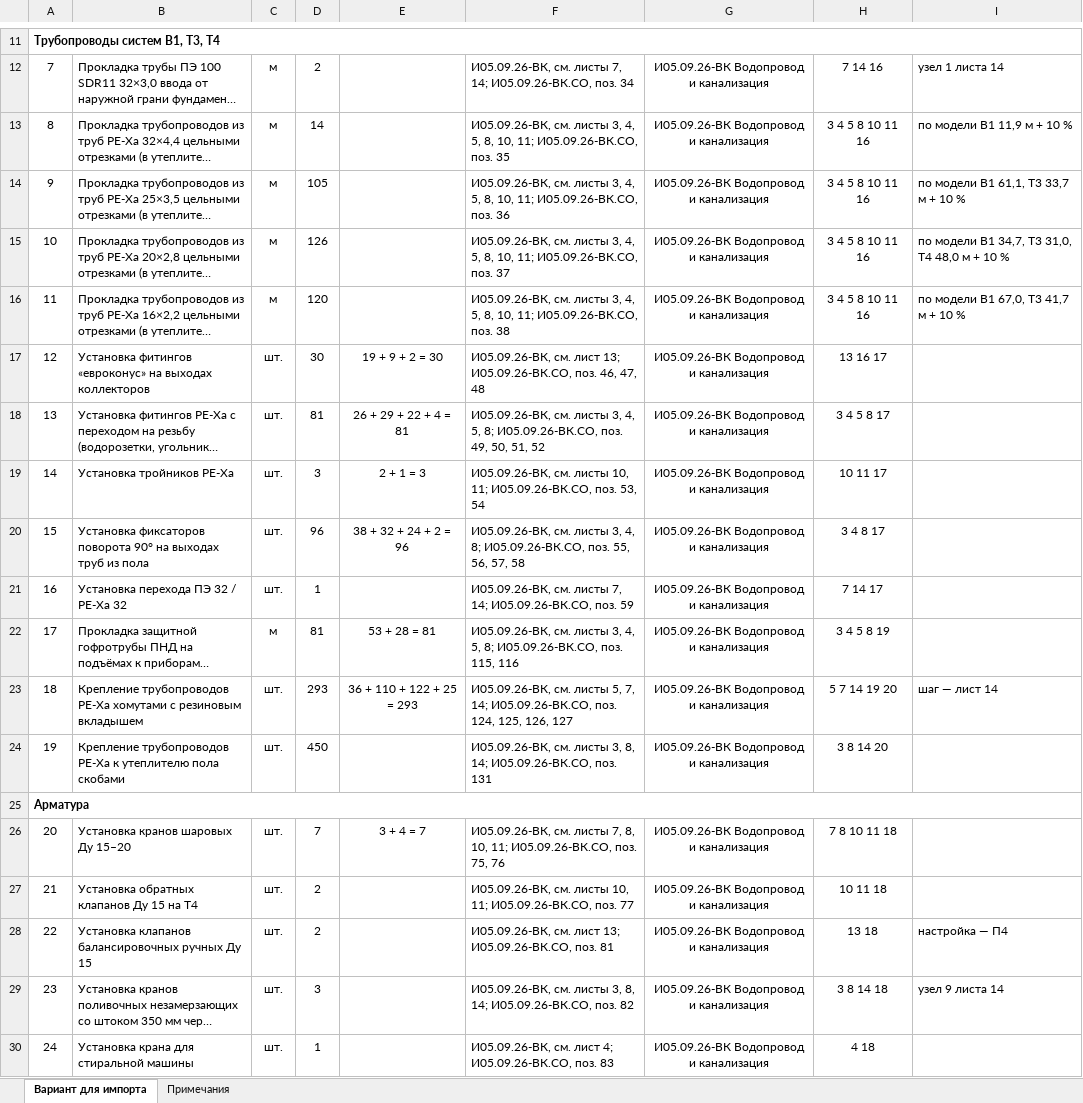
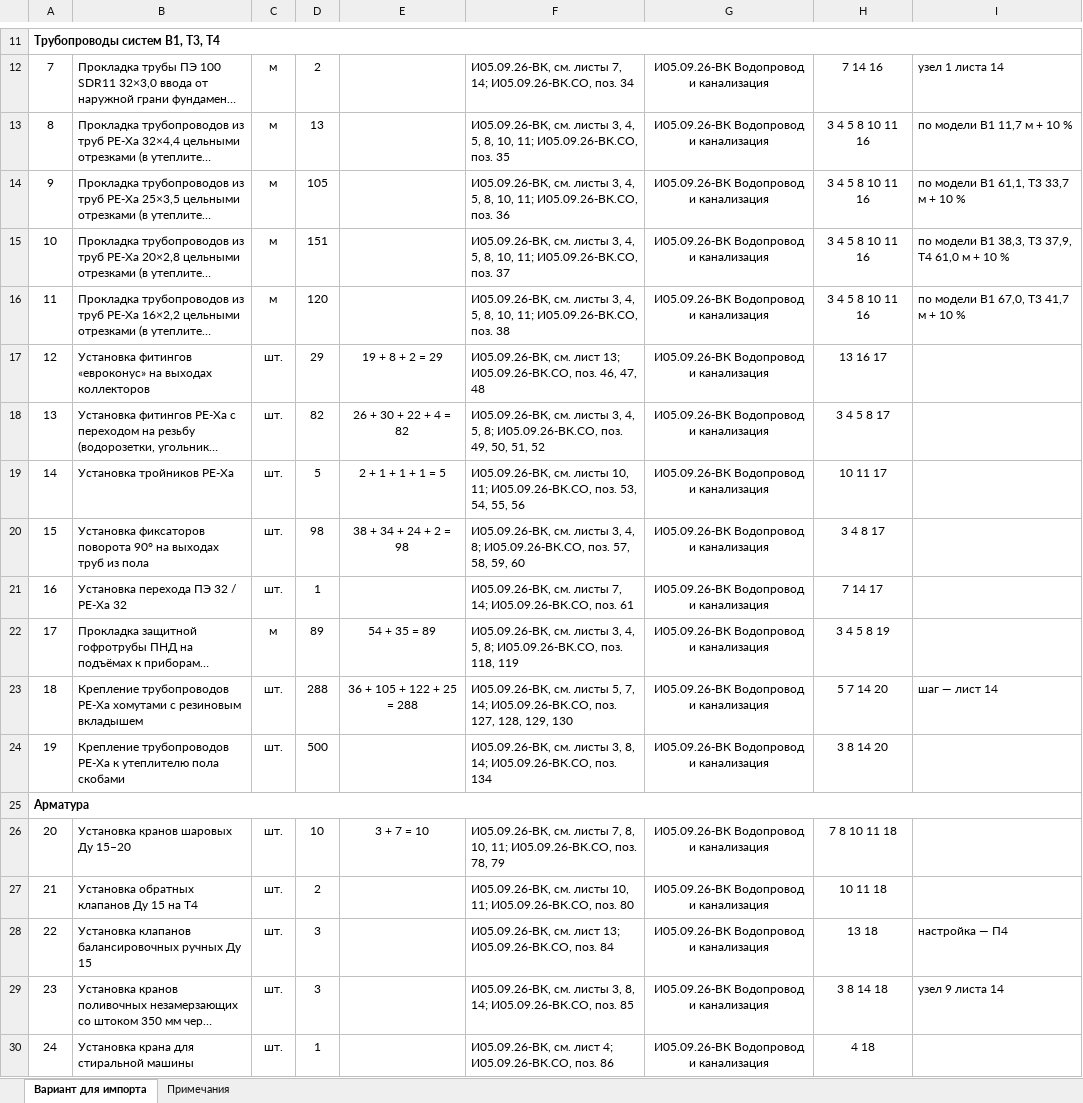
Before and after one commit to caesart966-web/first_reposirtory, an Excel workbook: ovk-dom-banya/release-vk/И05.09.26-ВК.ВОР Ведомость объёмов работ (форма Заказчика).xlsx, sheet Вариант для импорта, drawn as a sheet; only a part is shown, gaps mark what is left out; long unchanged cells end in …; values as stored, in another font and other column widths than the file's, no borders; the diff covers the shown part only; the diff names each change by its address in the sheet, - before the commit and + after, or states it on an @@ line.

```diff
--- a/ovk-dom-banya/release-vk/И05.09.26-ВК.ВОР Ведомость объёмов работ (форма Заказчика).xlsx (sheet Вариант для импорта)
+++ b/ovk-dom-banya/release-vk/И05.09.26-ВК.ВОР Ведомость объёмов работ (форма Заказчика).xlsx (sheet Вариант для импорта)
-D13: 14
+D13: 13
-I13: по модели В1 11,9 м + 10 %
+I13: по модели В1 11,7 м + 10 %
-D15: 126
+D15: 151
-I15: по модели В1 34,7, Т3 31,0, Т4 48,0 м + 10 %
+I15: по модели В1 38,3, Т3 37,9, Т4 61,0 м + 10 %
-D17: 30
+D17: 29
-E17: 19 + 9 + 2 = 30
+E17: 19 + 8 + 2 = 29
-D18: 81
+D18: 82
-E18: 26 + 29 + 22 + 4 = 81
+E18: 26 + 30 + 22 + 4 = 82
-D19: 3
+D19: 5
-E19: 2 + 1 = 3
+E19: 2 + 1 + 1 + 1 = 5
-F19: …поз. 53, 54
+F19: …поз. 53, 54, 55, 56
-D20: 96
+D20: 98
-E20: 38 + 32 + 24 + 2 = 96
+E20: 38 + 34 + 24 + 2 = 98
-F20: …И05.09.26-ВК.СО, поз. 55, 56, 57, 58
+F20: …И05.09.26-ВК.СО, поз. 57, 58, 59, 60
-F21: …И05.09.26-ВК.СО, поз. 59
+F21: …И05.09.26-ВК.СО, поз. 61
-D22: 81
+D22: 89
-E22: 53 + 28 = 81
+E22: 54 + 35 = 89
-F22: …И05.09.26-ВК.СО, поз. 115, 116
+F22: …И05.09.26-ВК.СО, поз. 118, 119
-D23: 293
+D23: 288
-E23: 36 + 110 + 122 + 25 = 293
+E23: 36 + 105 + 122 + 25 = 288
-F23: …И05.09.26-ВК.СО, поз. 124, 125, 126, 127
+F23: …И05.09.26-ВК.СО, поз. 127, 128, 129, 130
-H23: 5 7 14 19 20
+H23: 5 7 14 20
-D24: 450
+D24: 500
-F24: …И05.09.26-ВК.СО, поз. 131
+F24: …И05.09.26-ВК.СО, поз. 134
-D26: 7
+D26: 10
-E26: 3 + 4 = 7
+E26: 3 + 7 = 10
-F26: …И05.09.26-ВК.СО, поз. 75, 76
+F26: …И05.09.26-ВК.СО, поз. 78, 79
-F27: …И05.09.26-ВК.СО, поз. 77
+F27: …И05.09.26-ВК.СО, поз. 80
-D28: 2
+D28: 3
-F28: …И05.09.26-ВК.СО, поз. 81
+F28: …И05.09.26-ВК.СО, поз. 84
-F29: …И05.09.26-ВК.СО, поз. 82
+F29: …И05.09.26-ВК.СО, поз. 85
-F30: …И05.09.26-ВК.СО, поз. 83
+F30: …И05.09.26-ВК.СО, поз. 86
```
Also changed, not shown: 63 edited cells elsewhere in this sheet, ovk-dom-banya/release-vk/И05.09.26-ВК.СО Спецификация оборудования, изделий и материалов.xlsx, 40 other files.
